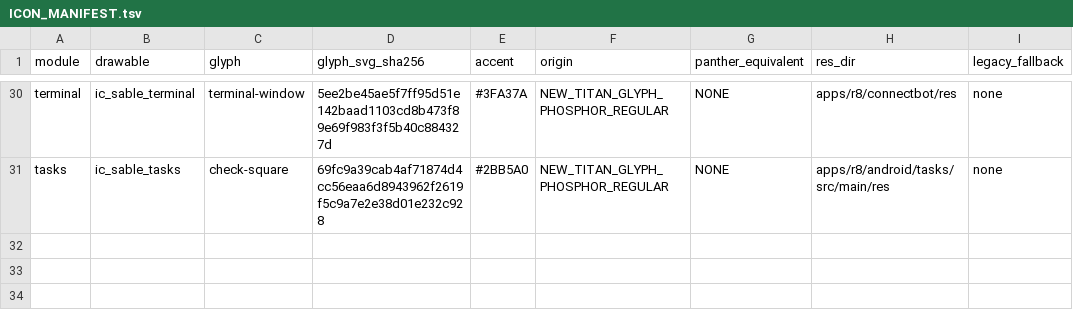
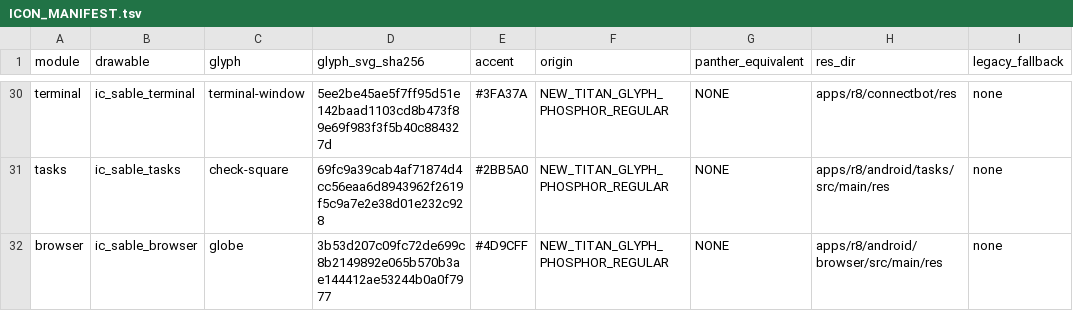
Before and after one commit to aimindseye/zinwaq25-sableos, a TSV file: sable-src/third_party/phosphor-icons/ICON_MANIFEST.tsv, drawn as a sheet; only a part is shown, gaps mark what is left out.

```diff
--- a/sable-src/third_party/phosphor-icons/ICON_MANIFEST.tsv
+++ b/sable-src/third_party/phosphor-icons/ICON_MANIFEST.tsv
@@ -31 +31,2 @@ terminal	ic_sable_terminal	terminal-window	5ee2be45ae5f7ff95d51e142baad1103cd8b4
 tasks	ic_sable_tasks	check-square	69fc9a39cab4af71874d4cc56eaa6d8943962f2619f5c9a7e2e38d01e232c928	#2BB5A0	NEW_TITAN_GLYPH_PHOSPHOR_REGULAR	NONE	apps/r8/android/tasks/src/main/res	none
+browser	ic_sable_browser	globe	3b53d207c09fc72de699c8b2149892e065b570b3ae144412ae53244b0a0f7977	#4D9CFF	NEW_TITAN_GLYPH_PHOSPHOR_REGULAR	NONE	apps/r8/android/browser/src/main/res	none
```
Also changed, not shown: product/q25/apps.tsv, 50 other files.
